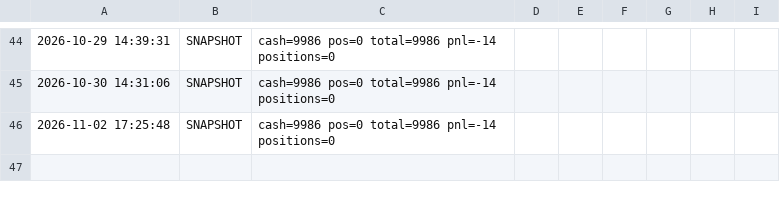
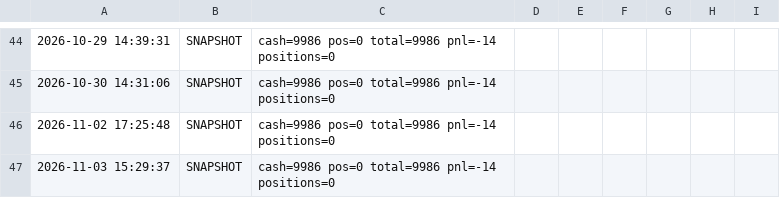
Before and after one commit to woshi5052/zcode-Agu, a CSV file: position/paper_log.csv, drawn as a sheet; only a part is shown, gaps mark what is left out; the diff names each change by its address in the sheet, - before the commit and + after, or states it on an @@ line.

```diff
--- a/position/paper_log.csv
+++ b/position/paper_log.csv
+row 47: 2026-11-03 15:29:37 | SNAPSHOT | cash=9986 pos=0 total=9986 pnl=-14 positions=0
```
Also changed, not shown: 3 other files.
